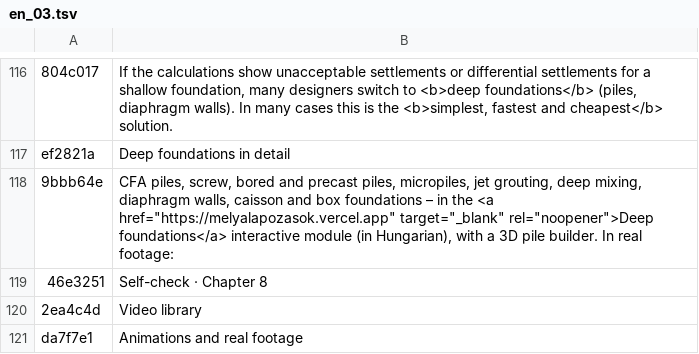
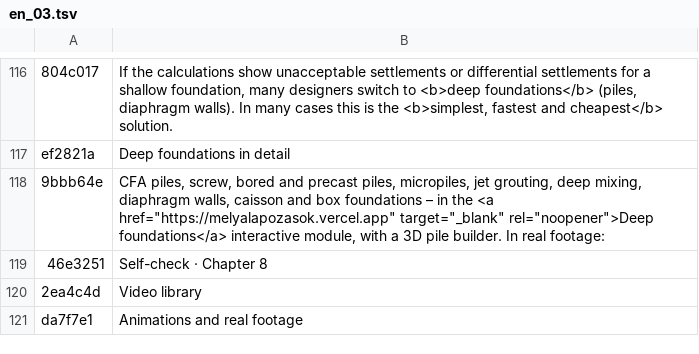
Before and after one commit to MBalika/vedekezesakarossullyedesekellen, a TSV file: i18n/en_03.tsv, drawn as a sheet; only a part is shown, gaps mark what is left out; the diff names each change by its address in the sheet, - before the commit and + after, or states it on an @@ line.

```diff
--- a/i18n/en_03.tsv
+++ b/i18n/en_03.tsv
-B118: …foundations</a> interactive module (in Hungarian), with a…
+B118: …foundations</a> interactive module, with a…
```
Also changed, not shown: 2 other files.
